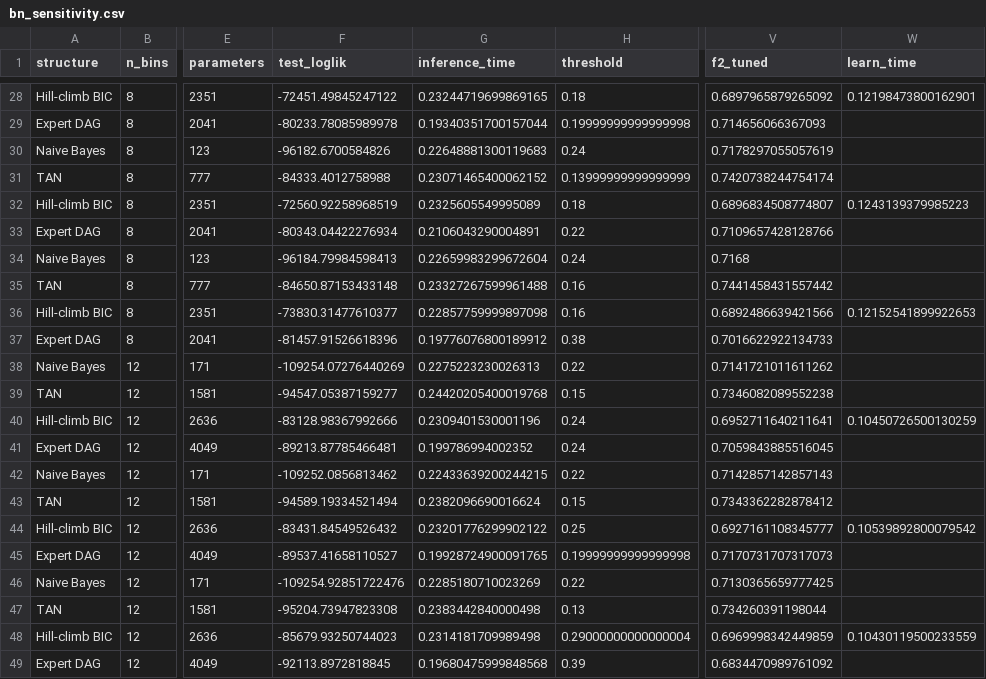
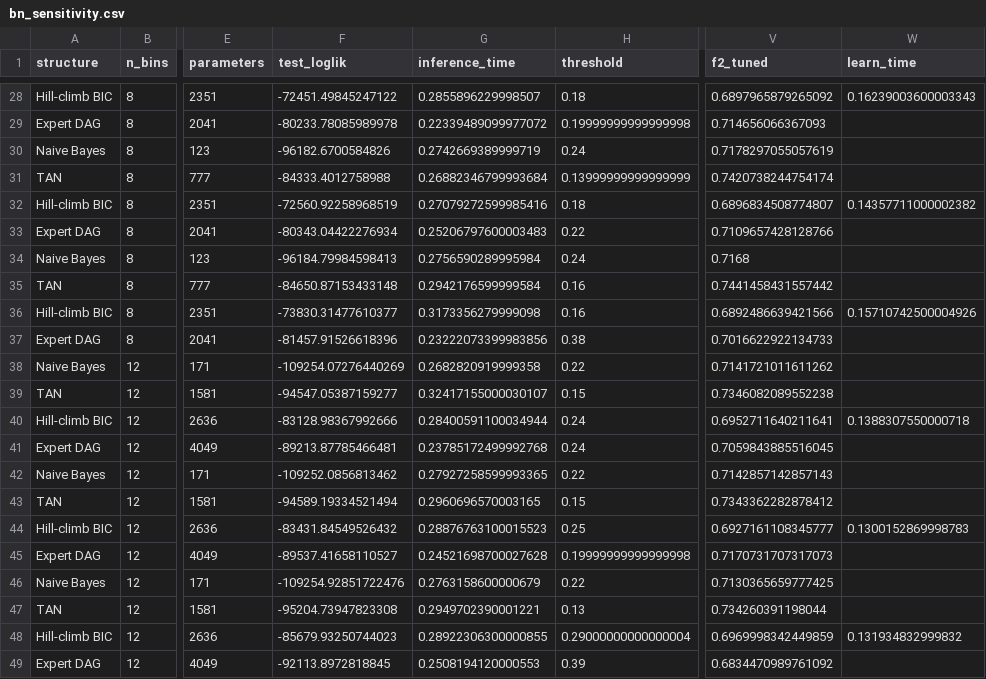
Before and after one commit to datduongabc/credit-risk-classification, a CSV file: results/bn_sensitivity.csv, drawn as a sheet; only a part is shown, gaps mark what is left out; the diff covers the shown part only; the diff names each change by its address in the sheet, - before the commit and + after, or states it on an @@ line.

```diff
--- a/results/bn_sensitivity.csv
+++ b/results/bn_sensitivity.csv
-G28 (inference_time): 0.23244719699869165
+G28 (inference_time): 0.2855896229998507
-W28 (learn_time): 0.12198473800162901
+W28 (learn_time): 0.16239003600003343
-G29 (inference_time): 0.19340351700157044
+G29 (inference_time): 0.22339489099977072
-G30 (inference_time): 0.22648881300119683
+G30 (inference_time): 0.2742669389999719
-G31 (inference_time): 0.23071465400062152
+G31 (inference_time): 0.26882346799993684
-G32 (inference_time): 0.2325605549995089
+G32 (inference_time): 0.27079272599985416
-W32 (learn_time): 0.1243139379985223
+W32 (learn_time): 0.14357711000002382
-G33 (inference_time): 0.2106043290004891
+G33 (inference_time): 0.25206797600003483
-G34 (inference_time): 0.22659983299672604
+G34 (inference_time): 0.2756590289995984
-G35 (inference_time): 0.23327267599961488
+G35 (inference_time): 0.2942176599999584
-G36 (inference_time): 0.22857759999897098
+G36 (inference_time): 0.3173356279999098
-W36 (learn_time): 0.12152541899922653
+W36 (learn_time): 0.15710742500004926
-G37 (inference_time): 0.19776076800189912
+G37 (inference_time): 0.23222073399983856
-G38 (inference_time): 0.2275223230026313
+G38 (inference_time): 0.2682820919999358
-G39 (inference_time): 0.24420205400019768
+G39 (inference_time): 0.32417155000030107
-G40 (inference_time): 0.2309401530001196
+G40 (inference_time): 0.28400591100034944
-W40 (learn_time): 0.10450726500130259
+W40 (learn_time): 0.1388307550000718
-G41 (inference_time): 0.199786994002352
+G41 (inference_time): 0.23785172499992768
-G42 (inference_time): 0.22433639200244215
+G42 (inference_time): 0.27927258599993365
-G43 (inference_time): 0.2382096690016624
+G43 (inference_time): 0.2960696570003165
-G44 (inference_time): 0.23201776299902122
+G44 (inference_time): 0.28876763100015523
-W44 (learn_time): 0.10539892800079542
+W44 (learn_time): 0.1300152869998783
-G45 (inference_time): 0.19928724900091765
+G45 (inference_time): 0.24521698700027628
-G46 (inference_time): 0.2285180710023269
+G46 (inference_time): 0.2763158600000679
-G47 (inference_time): 0.2383442840000498
+G47 (inference_time): 0.2949702390001221
-G48 (inference_time): 0.2314181709989498
+G48 (inference_time): 0.28922306300000855
-W48 (learn_time): 0.10430119500233559
+W48 (learn_time): 0.131934832999832
-G49 (inference_time): 0.19680475999848568
+G49 (inference_time): 0.2508194120000553
```
Also changed, not shown: 32 edited cells elsewhere in this file, results/dl_mlp_variants.csv, results/overall.csv, 39 other files.
